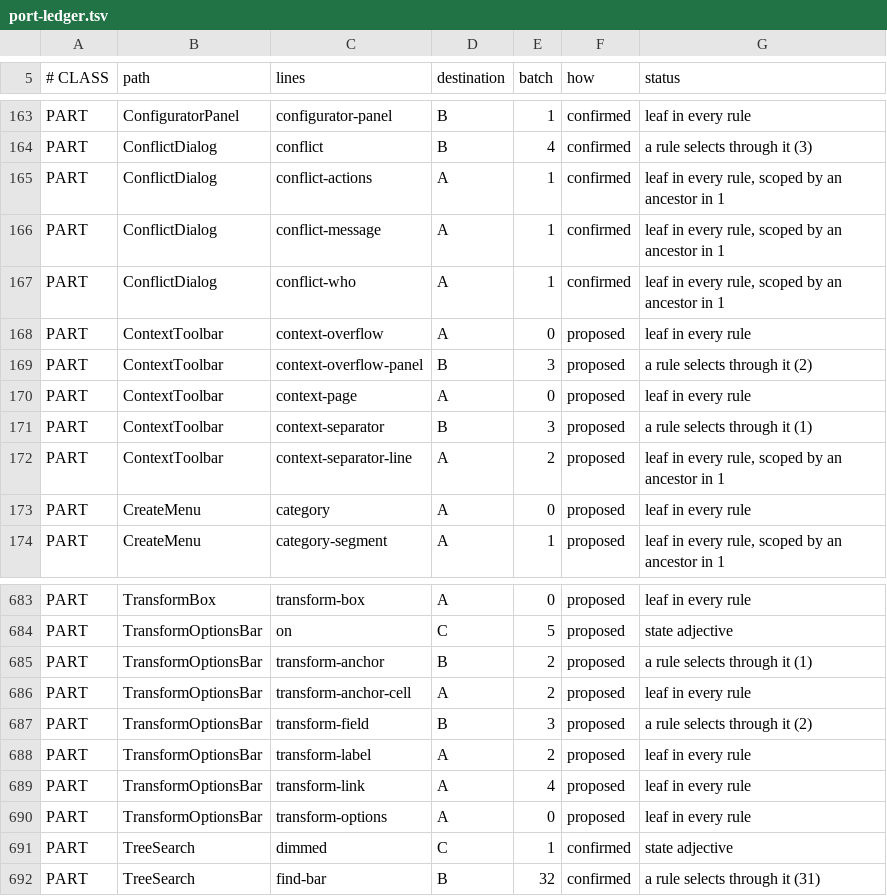
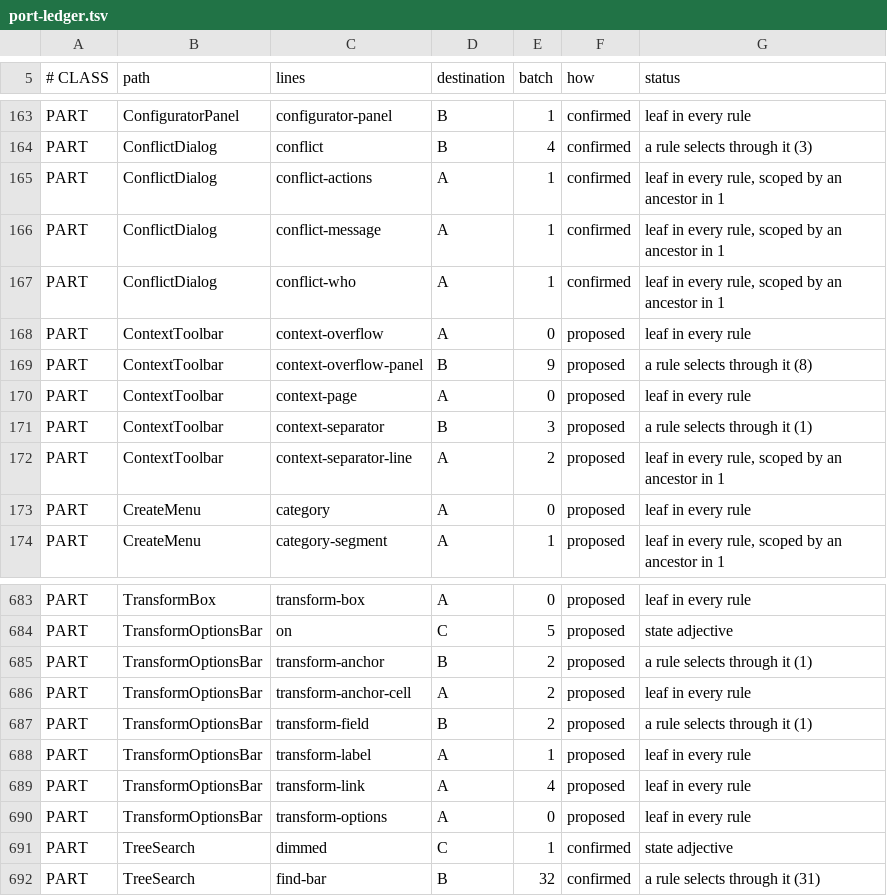
Before and after one commit to CrystalGraphics/CrystalGUI, a TSV file: tools/port/port-ledger.tsv, drawn as a sheet; only a part is shown, gaps mark what is left out.

Commit message:
The context toolbar's type, popover and separators are the widget's
The smaller font was in the UI builder's sheet, so it reached that one bar and no other
toolbar. The number fields need the .__config-control__ chains to be reached at all:
config-kit's own rule outweighs a bare `contexttoolbar textfield`, 11 to 2.

The overflow popover is a popover, so its ground is `background` -- a drawable -- and
`background-color` loses to it. Its separators stretch rather than taking a percentage:
100% resolves to 0 in a shrink-to-fit box, which is why they were invisible rather than
thin.

```diff
--- a/tools/port/port-ledger.tsv
+++ b/tools/port/port-ledger.tsv
@@ -168,3 +168,3 @@ PART	ConflictDialog	conflict-who	A	1	confirmed	leaf in every rule, scoped by an
 PART	ContextToolbar	context-overflow	A	0	proposed	leaf in every rule
-PART	ContextToolbar	context-overflow-panel	B	3	proposed	a rule selects through it (2)
+PART	ContextToolbar	context-overflow-panel	B	9	proposed	a rule selects through it (8)
 PART	ContextToolbar	context-page	A	0	proposed	leaf in every rule
@@ -686,4 +686,4 @@ PART	TransformOptionsBar	transform-anchor	B	2	proposed	a rule selects through it
 PART	TransformOptionsBar	transform-anchor-cell	A	2	proposed	leaf in every rule
-PART	TransformOptionsBar	transform-field	B	3	proposed	a rule selects through it (2)
-PART	TransformOptionsBar	transform-label	A	2	proposed	leaf in every rule
+PART	TransformOptionsBar	transform-field	B	2	proposed	a rule selects through it (1)
+PART	TransformOptionsBar	transform-label	A	1	proposed	leaf in every rule
 PART	TransformOptionsBar	transform-link	A	4	proposed	leaf in every rule
```
Also changed, not shown: 2 other files.
